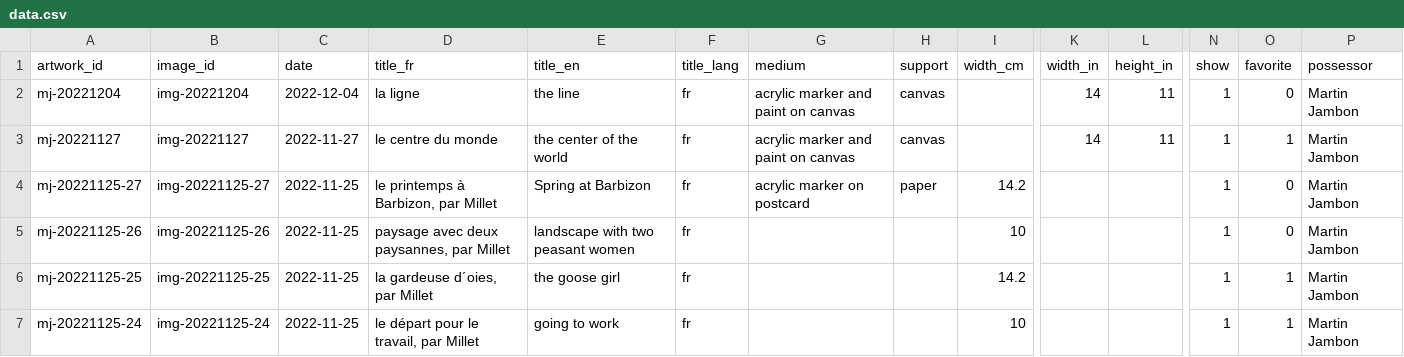
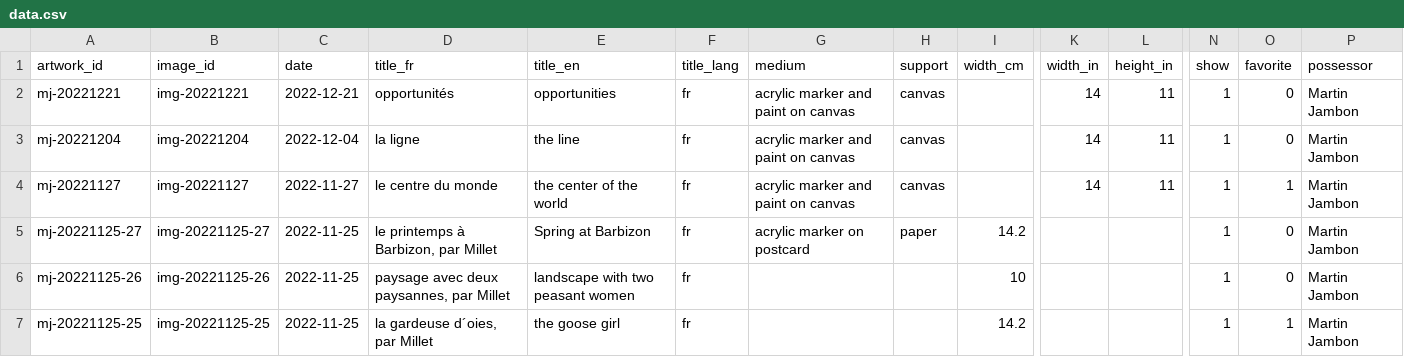
Before and after one commit to mjambon/blog, a CSV file: src/gallery/data.csv, drawn as a sheet; only a part is shown, gaps mark what is left out; the shorter side is filled out with more unchanged rows; rows hold the shown columns only; the diff names each change by its address in the sheet, - before the commit and + after, or states it on an @@ line.

```diff
--- a/src/gallery/data.csv
+++ b/src/gallery/data.csv
+row 2: mj-20221221 | img-20221221 | 2022-12-21 | opportunités | opportunities | fr | acrylic marker and paint on canvas | canvas |  | 14 | 11 | 1 | 0 | Martin Jambon
```
Also changed, not shown: 10 other files.
